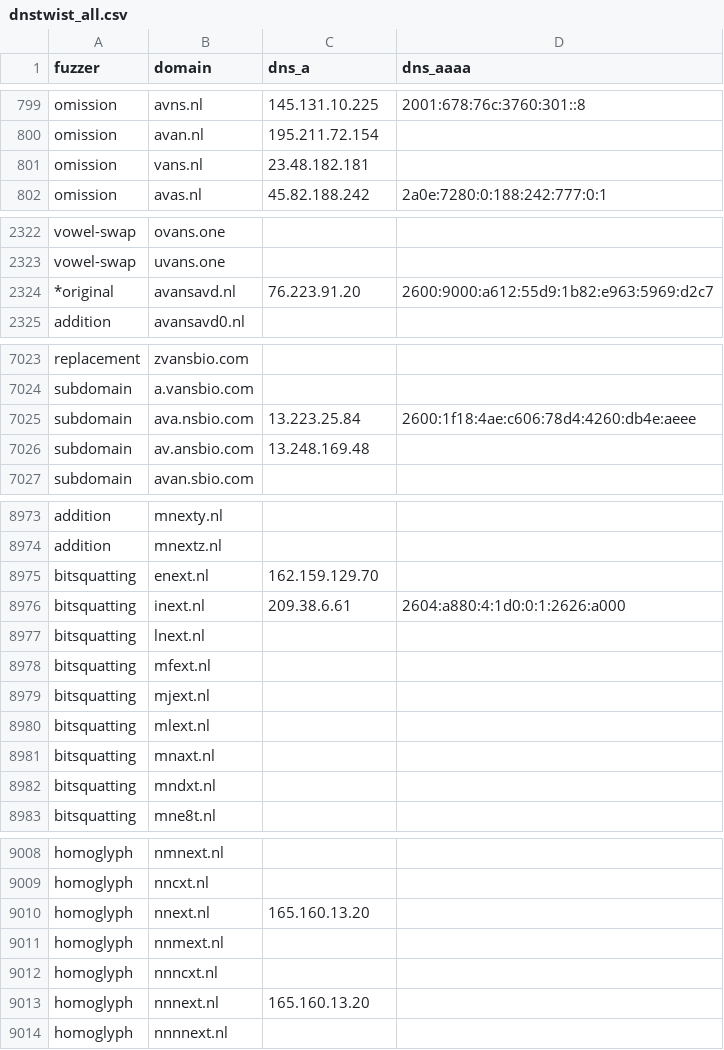
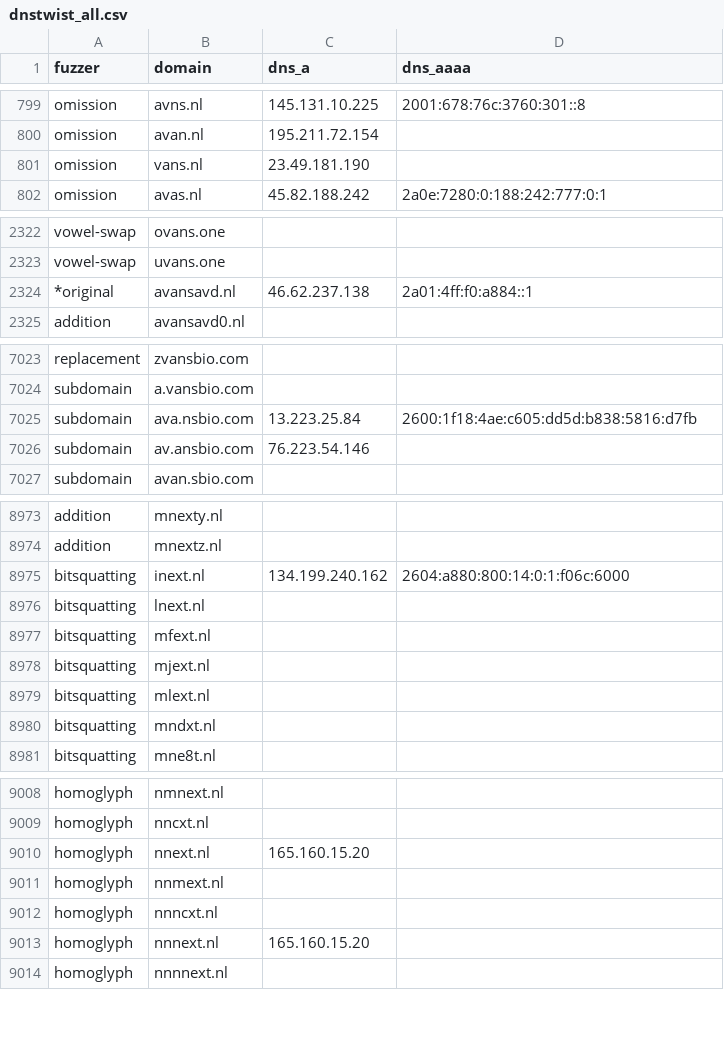
Before and after one commit to kqlen/Lists, a CSV file: DNSTWIST/data/dnstwist_all.csv, drawn as a sheet; only a part is shown, gaps mark what is left out; the diff covers the shown part only.

```diff
--- a/DNSTWIST/data/dnstwist_all.csv
+++ b/DNSTWIST/data/dnstwist_all.csv
@@ -800,3 +800,3 @@ omission,avns.nl,145.131.10.225,2001:678:76c:3760:301::8
 omission,avan.nl,195.211.72.154,
-omission,vans.nl,23.48.182.181,
+omission,vans.nl,23.49.181.190,
 omission,avas.nl,45.82.188.242,2a0e:7280:0:188:242:777:0:1
@@ -2323,3 +2323,3 @@ vowel-swap,ovans.one,
 vowel-swap,uvans.one,
-*original,avansavd.nl,76.223.91.20,2600:9000:a612:55d9:1b82:e963:5969:d2c7
+*original,avansavd.nl,46.62.237.138,2a01:4ff:f0:a884::1
 addition,avansavd0.nl,,
@@ -7024,4 +7024,4 @@ replacement,zvansbio.com,,
 subdomain,a.vansbio.com,,
-subdomain,ava.nsbio.com,13.223.25.84,2600:1f18:4ae:c606:78d4:4260:db4e:aeee
-subdomain,av.ansbio.com,13.248.169.48,
+subdomain,ava.nsbio.com,13.223.25.84,2600:1f18:4ae:c605:dd5d:b838:5816:d7fb
+subdomain,av.ansbio.com,76.223.54.146,
 subdomain,avan.sbio.com,,
@@ -8974,4 +8974,3 @@ addition,mnexty.nl,,
 addition,mnextz.nl,,
-bitsquatting,enext.nl,162.159.129.70,
-bitsquatting,inext.nl,209.38.6.61,2604:a880:4:1d0:0:1:2626:a000
+bitsquatting,inext.nl,134.199.240.162,2604:a880:800:14:0:1:f06c:6000
 bitsquatting,lnext.nl,,
@@ -8980,3 +8979,2 @@ bitsquatting,mjext.nl,,
 bitsquatting,mlext.nl,,
-bitsquatting,mnaxt.nl,,
 bitsquatting,mndxt.nl,,
@@ -9009,6 +9009,6 @@ homoglyph,nmnext.nl,,
 homoglyph,nncxt.nl,,
-homoglyph,nnext.nl,165.160.13.20,
+homoglyph,nnext.nl,165.160.15.20,
 homoglyph,nnmext.nl,,
 homoglyph,nnncxt.nl,,
-homoglyph,nnnext.nl,165.160.13.20,
+homoglyph,nnnext.nl,165.160.15.20,
 homoglyph,nnnnext.nl,,
```
Also changed, not shown: 5 added rows, 5 removed rows, 11 moved rows and 3 edited cells elsewhere in this file.
